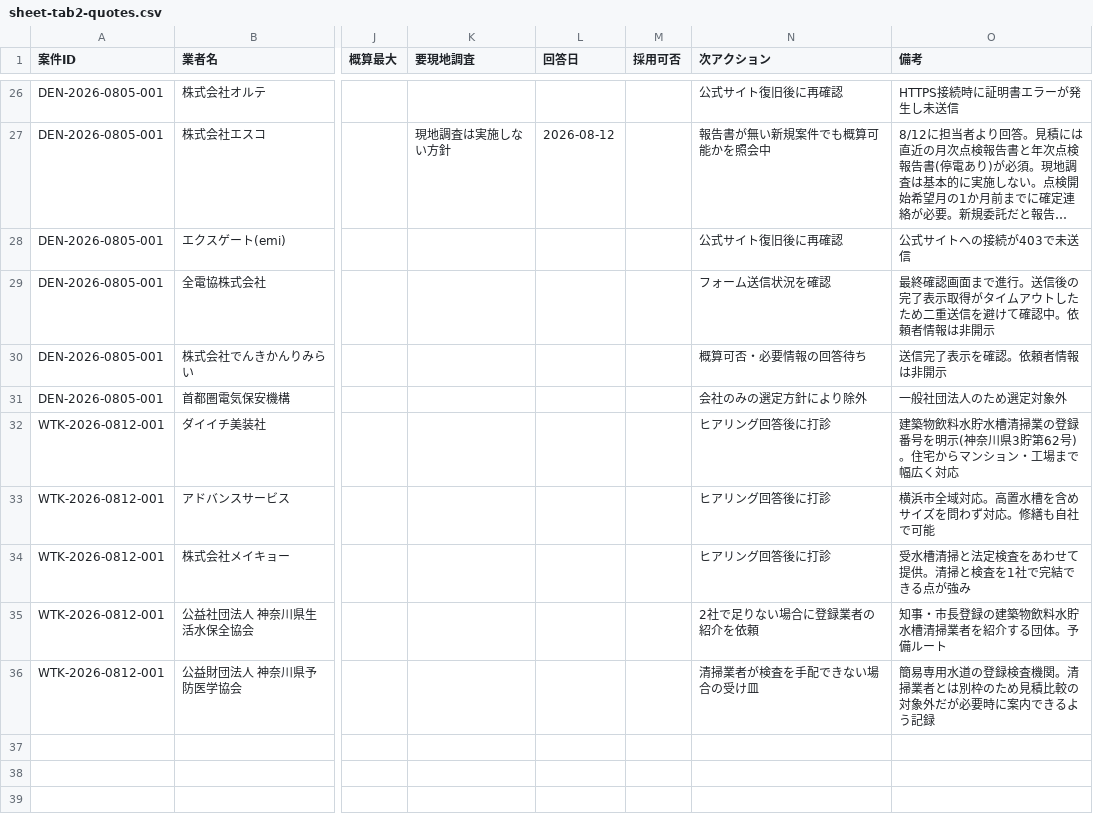
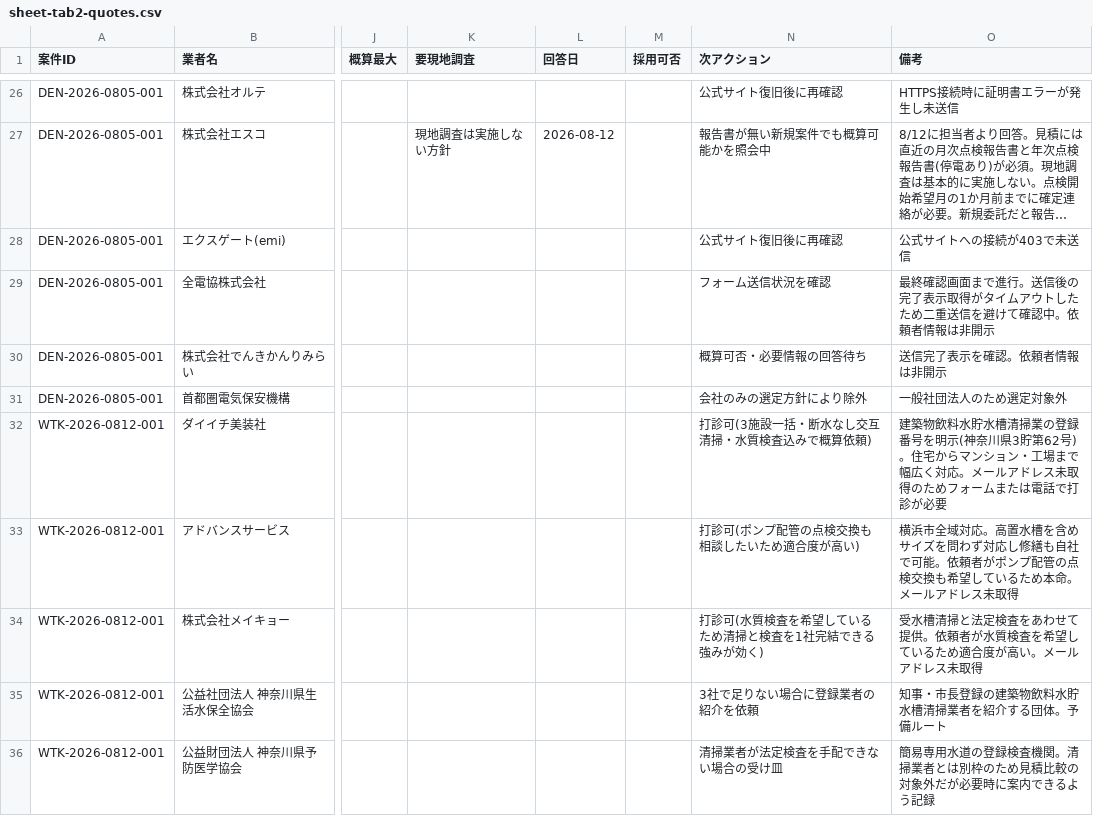
Before and after one commit to kkeisuke0407-crypto/local-support.jp, a CSV file: docs/sheet-tab2-quotes.csv, drawn as a sheet; only a part is shown, gaps mark what is left out; long unchanged cells end in …; the diff names each change by its address in the sheet, - before the commit and + after, or states it on an @@ line.

```diff
--- a/docs/sheet-tab2-quotes.csv
+++ b/docs/sheet-tab2-quotes.csv
-N32 (次アクション): ヒアリング回答後に打診
+N32 (次アクション): 打診可(3施設一括・断水なし交互清掃・水質検査込みで概算依頼)
-O32 (備考): …広く対応
+O32 (備考): …広く対応。メールアドレス未取得のためフォームまたは電話で打診が必要
-N33 (次アクション): ヒアリング回答後に打診
+N33 (次アクション): 打診可(ポンプ配管の点検交換も相談したいため適合度が高い)
-O33 (備考): …わず対応。修繕も自社で可能
+O33 (備考): …わず対応し修繕も自社で可能。依頼者がポンプ配管の点検交換も希望しているため本命。メールアドレス未取得
-N34 (次アクション): ヒアリング回答後に打診
+N34 (次アクション): 打診可(水質検査を希望しているため清掃と検査を1社完結できる強みが効く)
-O34 (備考): 受水槽清掃と法定検査をあわせて提供。清掃と検査を1社で完結できる点が強み
+O34 (備考): 受水槽清掃と法定検査をあわせて提供。依頼者が水質検査を希望しているため適合度が高い。メールアドレス未取得
-N35 (次アクション): 2社で足りない場合に登録業者の紹介を依頼
+N35 (次アクション): 3社で足りない場合に登録業者の紹介を依頼
-N36 (次アクション): 清掃業者が検査を手配できない場合の受け皿
+N36 (次アクション): 清掃業者が法定検査を手配できない場合の受け皿
```
Also changed, not shown: docs/sheet-tab1-cases.csv, 1 other file.
